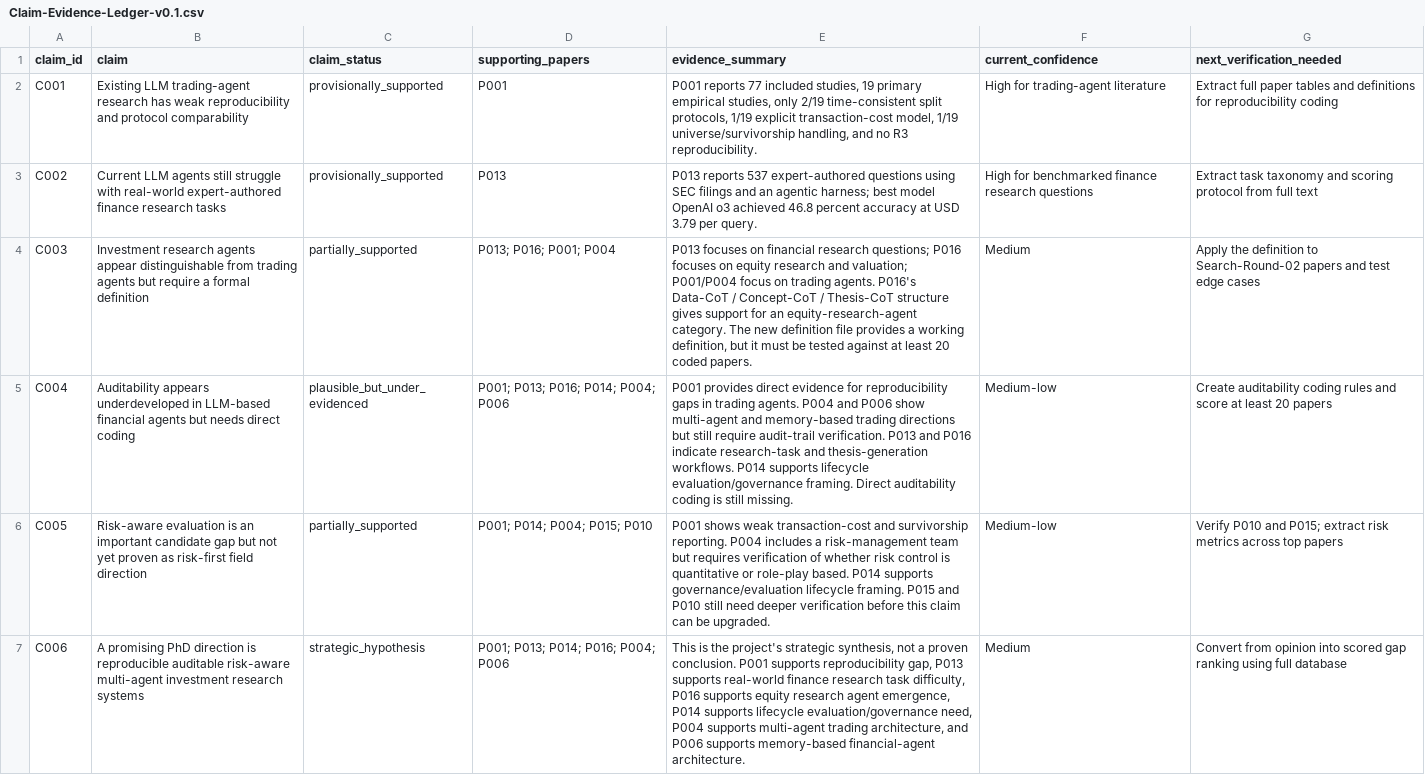
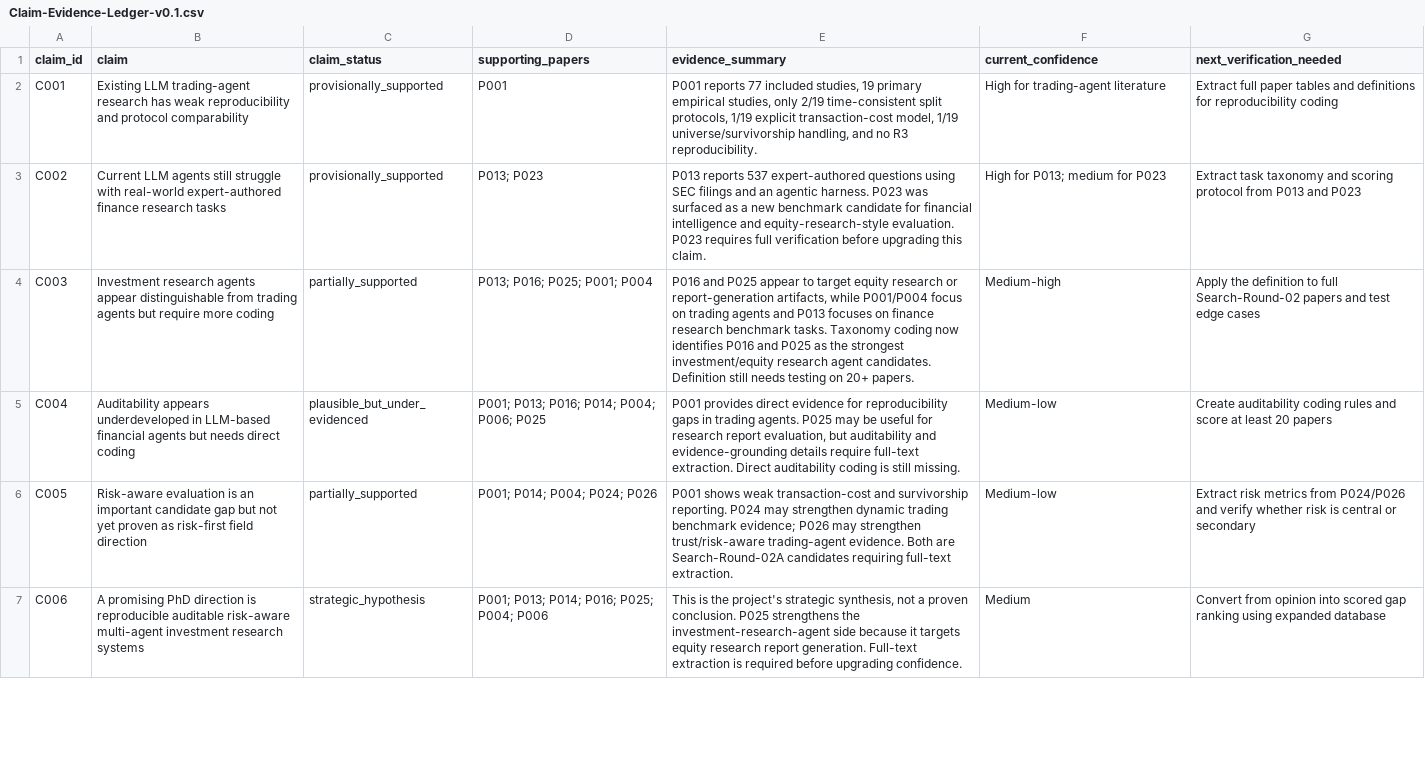
Before and after one commit to DochiDonChi/PoemMining, a CSV file: Project-Aegis/04-Review-Audit/Claim-Evidence-Ledger-v0.1.csv, drawn as a sheet; only a part is shown; the diff covers the shown part only; the diff names each change by its address in the sheet, - before the commit and + after, or states it on an @@ line.

Commit message:
Update claim evidence ledger with P025 and Search Round 02A

```diff
--- a/Project-Aegis/04-Review-Audit/Claim-Evidence-Ledger-v0.1.csv
+++ b/Project-Aegis/04-Review-Audit/Claim-Evidence-Ledger-v0.1.csv
-D3 (supporting_papers): P013
+D3 (supporting_papers): P013; P023
-E3 (evidence_summary): …an agentic harness; best model OpenAI o3 achieved 46.8 percent accuracy at USD 3.79 per query.
+E3 (evidence_summary): …an agentic harness. P023 was surfaced as a new benchmark candidate for financial intelligence and equity-research-style evaluation. P023 requires full verification before upgrading this claim.
-F3 (current_confidence): High for benchmarked finance research questions
+F3 (current_confidence): High for P013; medium for P023
-G3 (next_verification_needed): …protocol from full text
+G3 (next_verification_needed): …protocol from P013 and P023
-B4 (claim): …but require a formal definition
+B4 (claim): …but require more coding
-D4 (supporting_papers): P013; P016; P001; P004
+D4 (supporting_papers): P013; P016; P025; P001; P004
-E4 (evidence_summary): P013 focuses on financial research questions; P016 focuses on equity research and valuation; P001/P004 focus on trading agents. P016's Data-CoT / Concept-CoT / Thesis-CoT structure gives support for an equity-research-agent category. The new definition file provides a working definition, but it must be tested against at least 20 coded papers.
+E4 (evidence_summary): P016 and P025 appear to target equity research or report-generation artifacts, while P001/P004 focus on trading agents and P013 focuses on finance research benchmark tasks. Taxonomy coding now identifies P016 and P025 as the strongest investment/equity research agent candidates. Definition still needs testing on 20+ papers.
-F4 (current_confidence): Medium
+F4 (current_confidence): Medium-high
-G4 (next_verification_needed): …definition to Search-Round-02 papers…
+G4 (next_verification_needed): …definition to full Search-Round-02 papers…
-D5 (supporting_papers): P001; P013; P016; P014; P004; P006
+D5 (supporting_papers): P001; P013; P016; P014; P004; P006; P025
-E5 (evidence_summary): …trading agents. P004 and P006 show multi-agent and memory-based trading directions but still require audit-trail verification. P013 and P016 indicate research-task and thesis-generation workflows. P014 supports lifecycle evaluation/governance framing. Direct auditability…
+E5 (evidence_summary): …trading agents. P025 may be useful for research report evaluation, but auditability and evidence-grounding details require full-text extraction. Direct auditability…
-D6 (supporting_papers): P001; P014; P004; P015; P010
+D6 (supporting_papers): P001; P014; P004; P024; P026
-E6 (evidence_summary): …survivorship reporting. P004 includes a risk-management team but requires verification of whether risk control is quantitative or role-play based. P014 supports governance/evaluation lifecycle framing. P015 and P010 still need deeper verification before this claim can be upgraded.
+E6 (evidence_summary): …survivorship reporting. P024 may strengthen dynamic trading benchmark evidence; P026 may strengthen trust/risk-aware trading-agent evidence. Both are Search-Round-02A candidates requiring full-text extraction.
-G6 (next_verification_needed): Verify P010 and P015; extract risk metrics across top papers
+G6 (next_verification_needed): Extract risk metrics from P024/P026 and verify whether risk is central or secondary
-D7 (supporting_papers): P001; P013; P014; P016; P004; P006
+D7 (supporting_papers): P001; P013; P014; P016; P025; P004; P006
-E7 (evidence_summary): …proven conclusion. P001 supports reproducibility gap, P013 supports real-world finance research task difficulty, P016 supports equity research agent emergence, P014 supports lifecycle evaluation/governance need, P004 supports multi-agent trading architecture, and P006 supports memory-based financial-agent architecture.
+E7 (evidence_summary): …proven conclusion. P025 strengthens the investment-research-agent side because it targets equity research report generation. Full-text extraction is required before upgrading confidence.
-G7 (next_verification_needed): …ranking using full database
+G7 (next_verification_needed): …ranking using expanded database
```
Also changed, not shown: 13 edited cells elsewhere in this file.
